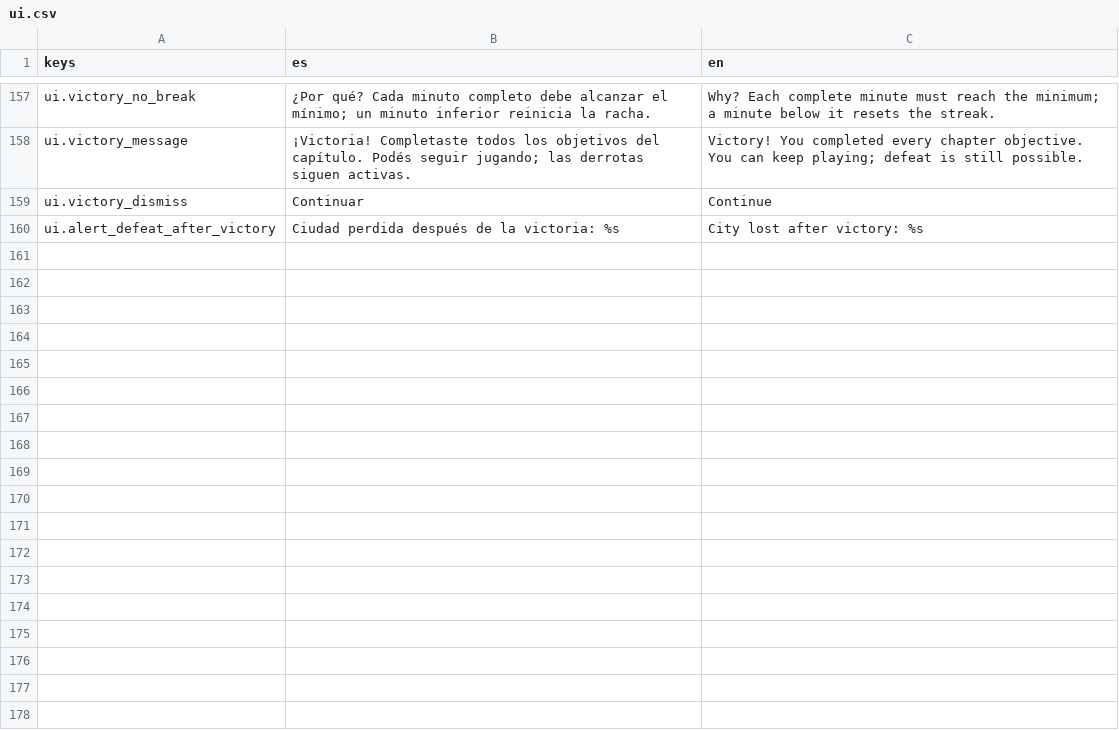
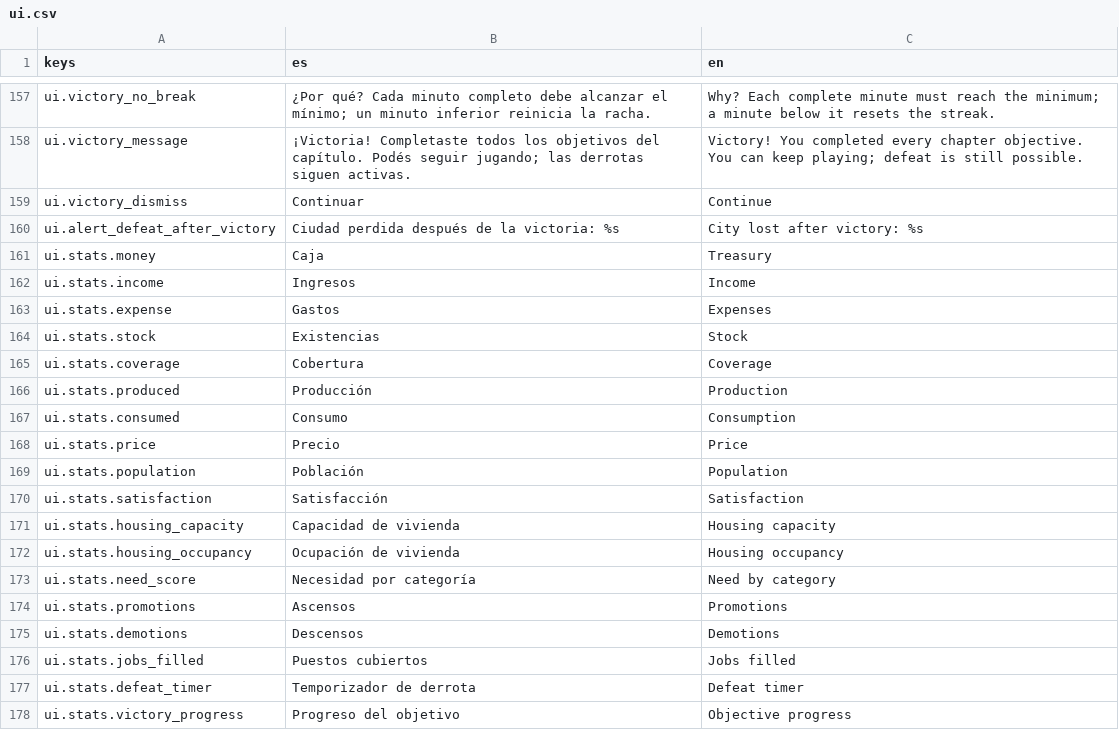
Before and after one commit to Palehour/londinium, a CSV file: locale/ui.csv, drawn as a sheet; only a part is shown, gaps mark what is left out.

```diff
--- a/locale/ui.csv
+++ b/locale/ui.csv
@@ -160 +160,19 @@ ui.victory_dismiss,Continuar,Continue
 ui.alert_defeat_after_victory,Ciudad perdida después de la victoria: %s,City lost after victory: %s
+ui.stats.money,Caja,Treasury
+ui.stats.income,Ingresos,Income
+ui.stats.expense,Gastos,Expenses
+ui.stats.stock,Existencias,Stock
+ui.stats.coverage,Cobertura,Coverage
+ui.stats.produced,Producción,Production
+ui.stats.consumed,Consumo,Consumption
+ui.stats.price,Precio,Price
+ui.stats.population,Población,Population
+ui.stats.satisfaction,Satisfacción,Satisfaction
+ui.stats.housing_capacity,Capacidad de vivienda,Housing capacity
+ui.stats.housing_occupancy,Ocupación de vivienda,Housing occupancy
+ui.stats.need_score,Necesidad por categoría,Need by category
+ui.stats.promotions,Ascensos,Promotions
+ui.stats.demotions,Descensos,Demotions
+ui.stats.jobs_filled,Puestos cubiertos,Jobs filled
+ui.stats.defeat_timer,Temporizador de derrota,Defeat timer
+ui.stats.victory_progress,Progreso del objetivo,Objective progress
```
Also changed, not shown: 25 other files.
